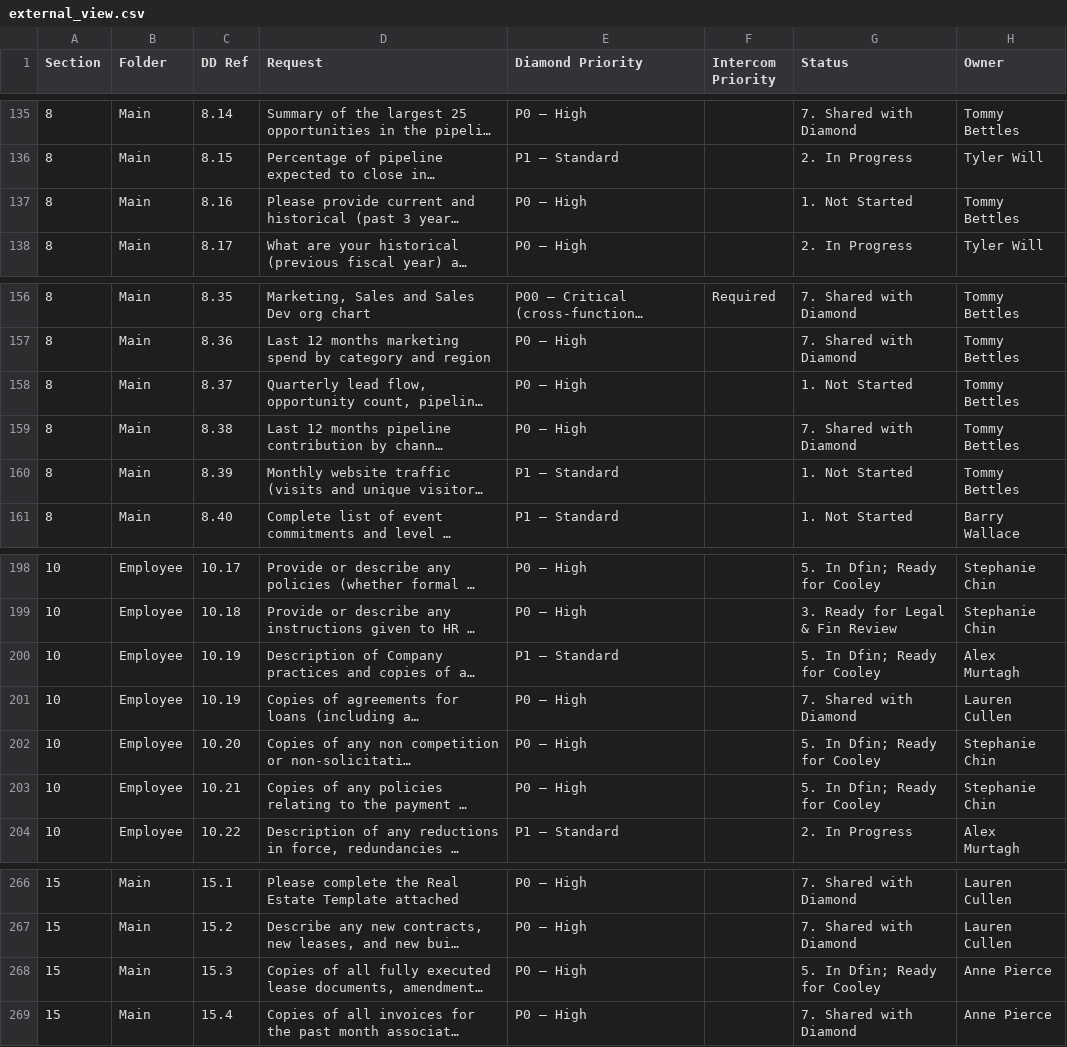
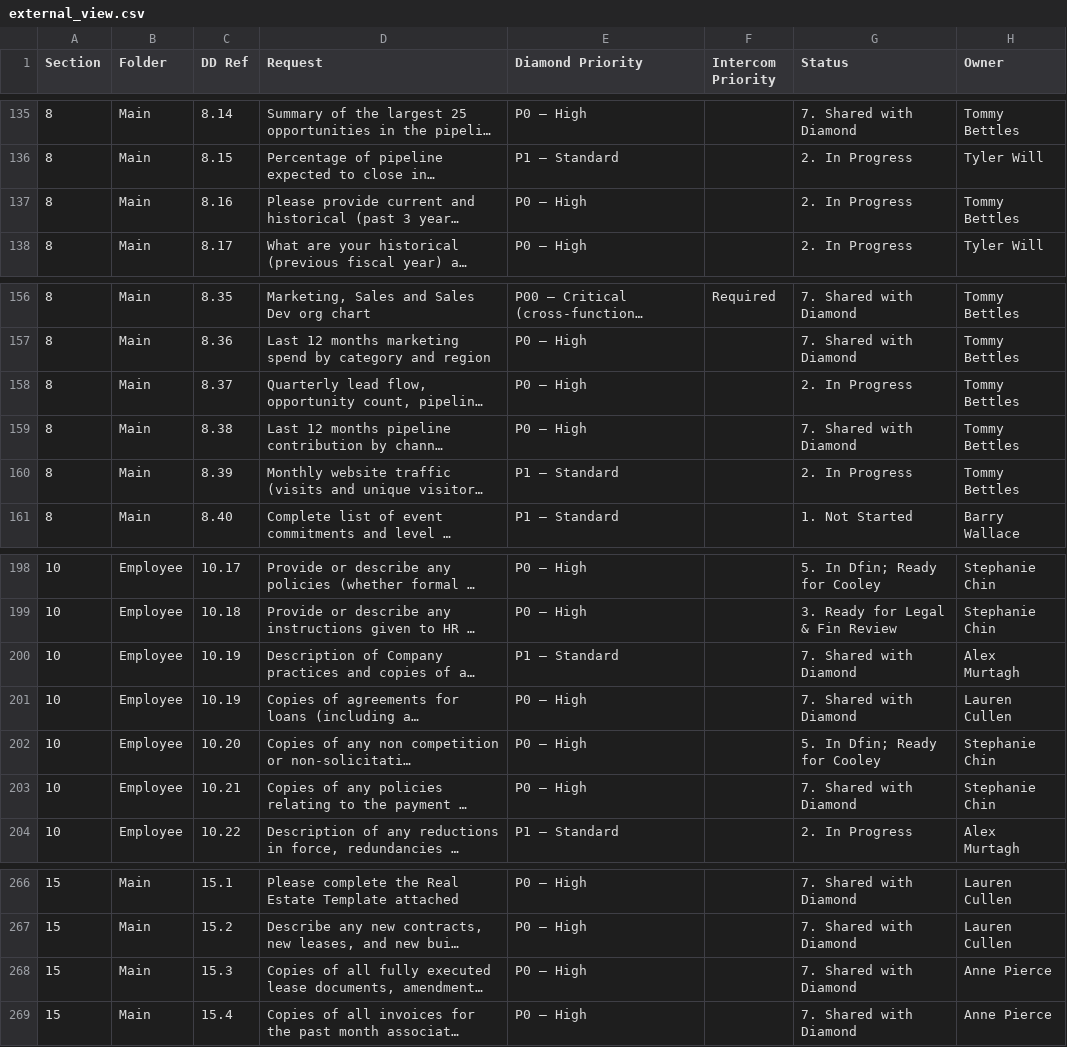
Before and after one commit to tbettles-code/integra-dd-data, a CSV file: data/external_view.csv, drawn as a sheet; only a part is shown, gaps mark what is left out; long unchanged cells end in …; the diff names each change by its address in the sheet, - before the commit and + after, or states it on an @@ line.

Commit message:
Update DD external view — 2026-05-17T23:47:59.193Z

```diff
--- a/data/external_view.csv
+++ b/data/external_view.csv
-G137 (Status): 1. Not Started
+G137 (Status): 2. In Progress
-G158 (Status): 1. Not Started
+G158 (Status): 2. In Progress
-G160 (Status): 1. Not Started
+G160 (Status): 2. In Progress
-G200 (Status): 5. In Dfin; Ready for Cooley
+G200 (Status): 7. Shared with Diamond
-G203 (Status): 5. In Dfin; Ready for Cooley
+G203 (Status): 7. Shared with Diamond
-G268 (Status): 5. In Dfin; Ready for Cooley
+G268 (Status): 7. Shared with Diamond
```
